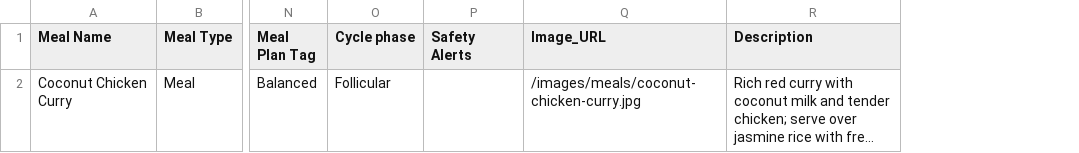
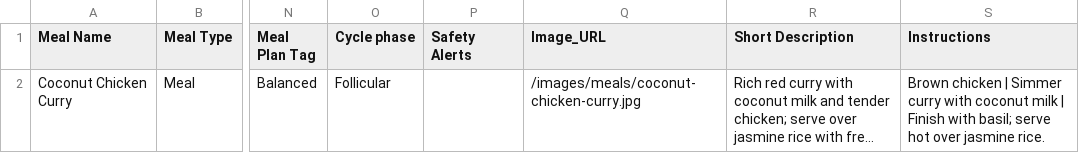
Before and after one commit to nasreenhsaif-eng/meal-craft, a CSV file: public/templates/meal-craft-master-template.csv, drawn as a sheet; only a part is shown, gaps mark what is left out; long unchanged cells end in …; the diff names each change by its address in the sheet, - before the commit and + after, or states it on an @@ line.

```diff
--- a/public/templates/meal-craft-master-template.csv
+++ b/public/templates/meal-craft-master-template.csv
+column S (Instructions), row 2: Brown chicken | Simmer curry with coconut milk | Finish with basil; serve hot over jasmine rice.
-R1: Description
+R1: Short Description
```
Also changed, not shown: public/templates/ingredients-library-template.csv, 43 other files.
